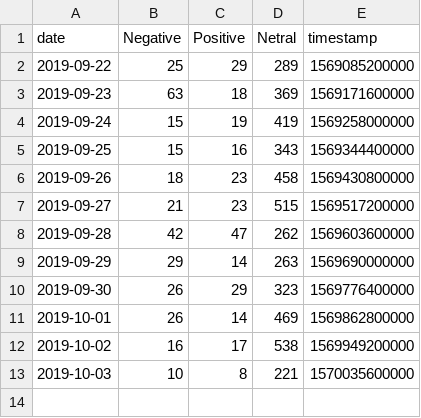
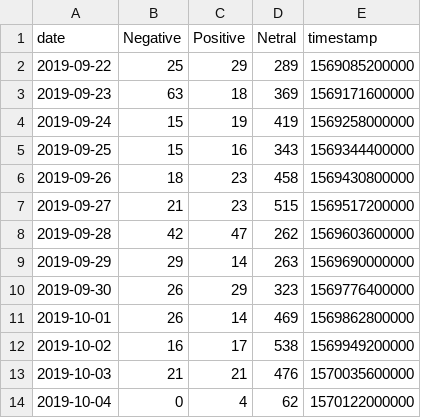
Before and after one commit to VolantisBRI/VolantisProject, a CSV file: Sentiment Screen 4/BRI - sentiment.csv, drawn as a sheet.

Commit message:
Update BRI - sentiment.csv

```diff
--- a/Sentiment Screen 4/BRI - sentiment.csv
+++ b/Sentiment Screen 4/BRI - sentiment.csv
@@ -12,2 +12,3 @@ date,Negative,Positive,Netral,timestamp
 2019-10-02,16,17,538,1569949200000
-2019-10-03,10,8,221,1570035600000
+2019-10-03,21,21,476,1570035600000
+2019-10-04,0,4,62,1570122000000
```
